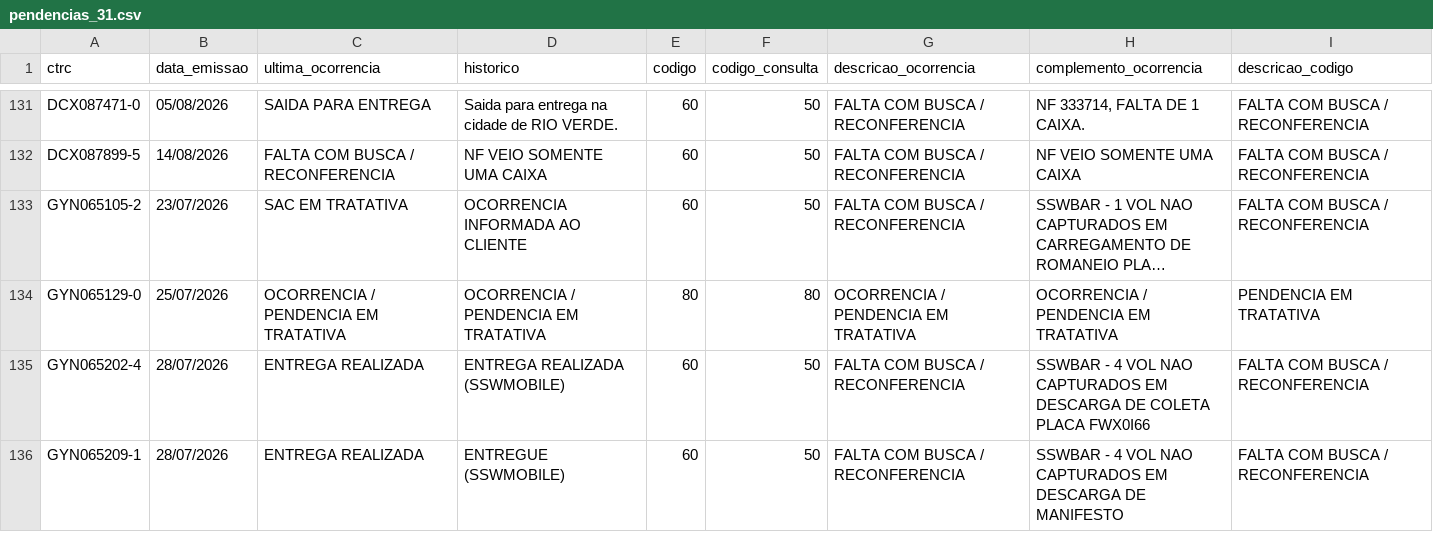
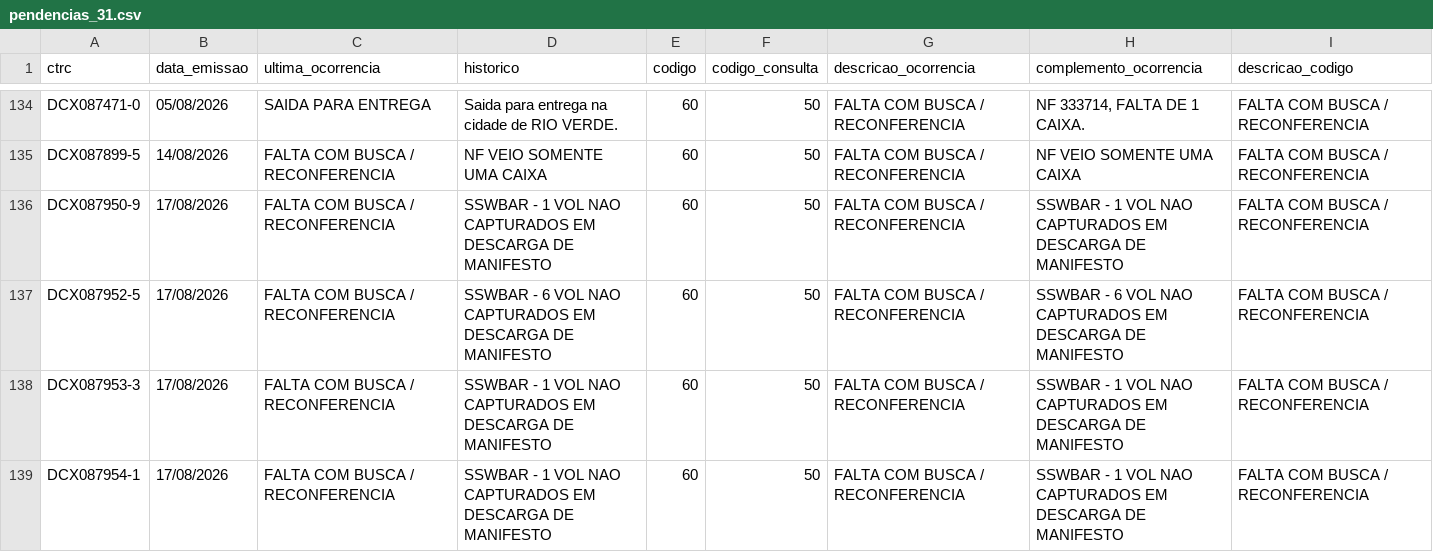
Before and after one commit to binhotransportes15/coletas-ace, a CSV file: dashboard/data/pendencia/pendencias_31.csv, drawn as a sheet; only a part is shown, gaps mark what is left out; the shorter side is filled out with more unchanged rows; long unchanged cells end in …; the diff covers the shown part only.

```diff
--- a/dashboard/data/pendencia/pendencias_31.csv
+++ b/dashboard/data/pendencia/pendencias_31.csv
@@ -132 +135,5 @@ DCX087471-0,05/08/2026,SAIDA PARA ENTREGA,Saida para entrega na cidade de RIO VE
 DCX087899-5,14/08/2026,FALTA COM BUSCA / RECONFERENCIA,NF VEIO SOMENTE UMA CAIXA,60,50,FALTA COM BUSCA / RECONFERENCIA,NF VEIO SOMENTE UMA CAIXA,FALTA COM BUSCA / RECONFERENCIA
+DCX087950-9,17/08/2026,FALTA COM BUSCA / RECONFERENCIA,SSWBAR - 1 VOL NAO CAPTURADOS EM DESCARGA DE MANIFESTO,60,50,FALTA COM BUSCA / RECONFERENCIA,SSWBAR - 1 VOL NAO CAPTURADOS EM DESCARGA DE MANIFESTO,FALTA COM BUSCA / RECONFERENCIA
+DCX087952-5,17/08/2026,FALTA COM BUSCA / RECONFERENCIA,SSWBAR - 6 VOL NAO CAPTURADOS EM DESCARGA DE MANIFESTO,60,50,FALTA COM BUSCA / RECONFERENCIA,SSWBAR - 6 VOL NAO CAPTURADOS EM DESCARGA DE MANIFESTO,FALTA COM BUSCA / RECONFERENCIA
+DCX087953-3,17/08/2026,FALTA COM BUSCA / RECONFERENCIA,SSWBAR - 1 VOL NAO CAPTURADOS EM DESCARGA DE MANIFESTO,60,50,FALTA COM BUSCA / RECONFERENCIA,SSWBAR - 1 VOL NAO CAPTURADOS EM DESCARGA DE MANIFESTO,FALTA COM BUSCA / RECONFERENCIA
+DCX087954-1,17/08/2026,FALTA COM BUSCA / RECONFERENCIA,SSWBAR - 1 VOL NAO CAPTURADOS EM DESCARGA DE MANIFESTO,60,50,FALTA COM BUSCA / RECONFERENCIA,SSWBAR - 1 VOL NAO CAPTURADOS EM DESCARGA DE MANIFESTO,FALTA COM BUSCA / RECONFERENCIA
```
Also changed, not shown: 7 added rows and 77 edited cells elsewhere in this file, dashboard/data/agendamentos_225.csv, dashboard/data/armazem/veiculos_78.csv, 28 other files.
